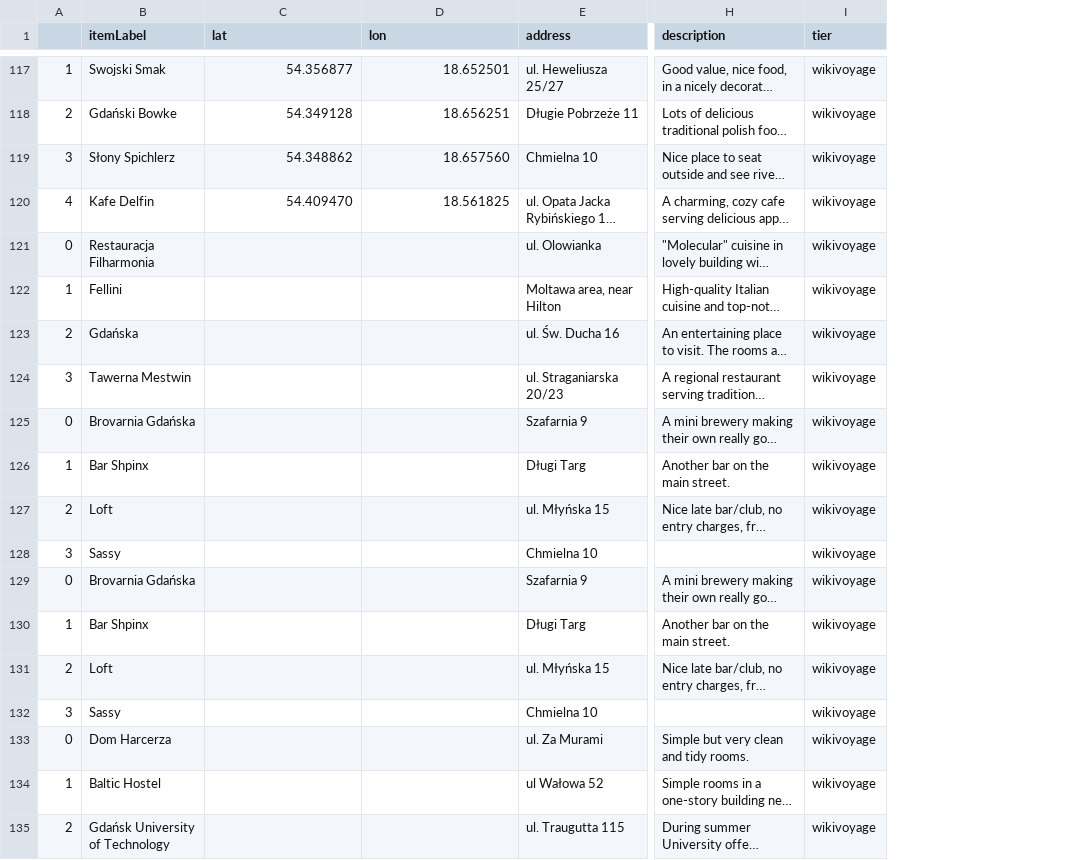
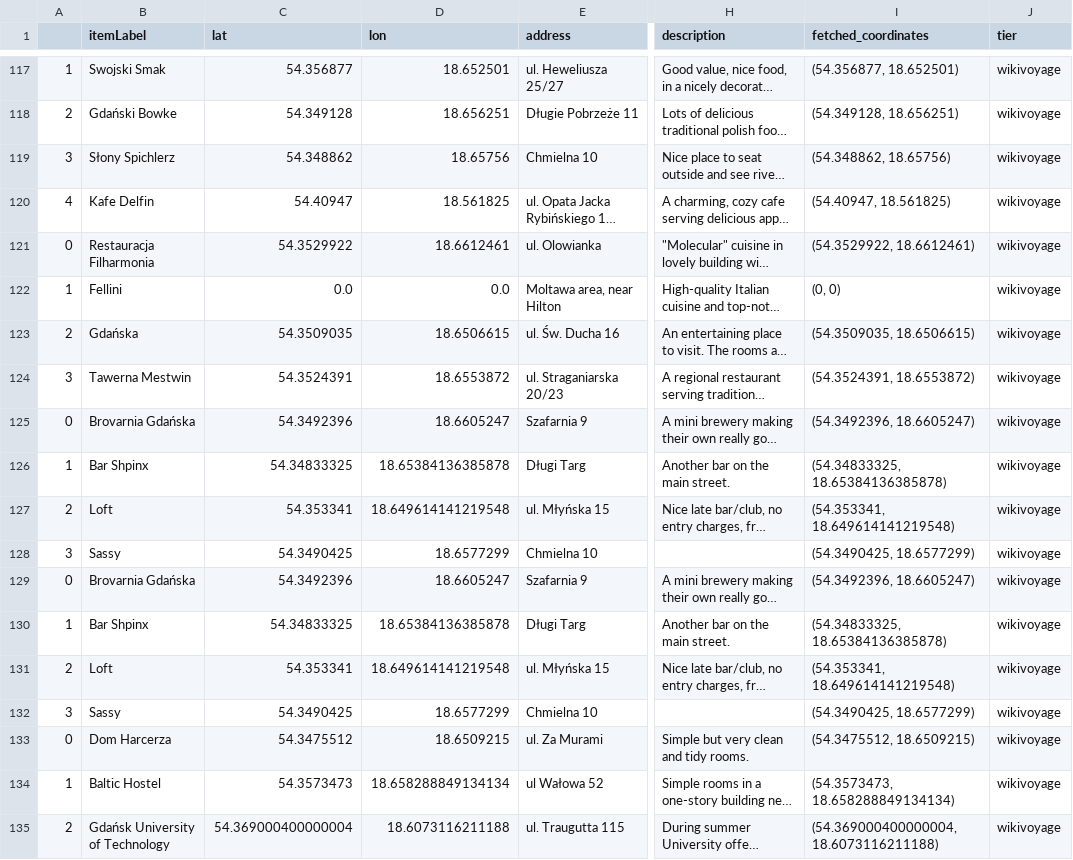
Before and after one commit to geldbogen/Wikipedia_Map_Maker, a CSV file: data/Gdańsk/Gdańsk_wikivoyage.csv, drawn as a sheet; only a part is shown, gaps mark what is left out; long unchanged cells end in …; the diff covers the shown part only; the diff names each change by its address in the sheet, - before the commit and + after, or states it on an @@ line.

```diff
--- a/data/Gdańsk/Gdańsk_wikivoyage.csv
+++ b/data/Gdańsk/Gdańsk_wikivoyage.csv
+column I (fetched_coordinates), rows 117-135: (54.356877, 18.652501) | (54.349128, 18.656251) | (54.348862, 18.65756) | (54.40947, 18.561825) | (54.3529922, 18.6612461) | (0, 0) | (54.3509035, 18.6506615) | (54.3524391, 18.6553872) | (54.3492396, 18.6605247) | (54.34833325, 18.65384136385878) | (54.353341, 18.649614141219548) | (54.3490425, 18.6577299) | (54.3492396, 18.6605247) | (54.34833325, 18.65384136385878) | (54.353341, 18.649614141219548) | (54.3490425, 18.6577299) | (54.3475512, 18.6509215) | (54.3573473, 18.658288849134134) | (54.369000400000004, 18.6073116211188)
-D119 (lon): 18.657560
+D119 (lon): 18.65756
-C120 (lat): 54.409470
+C120 (lat): 54.40947
-C121 (lat): (empty)
+C121 (lat): 54.3529922
-D121 (lon): (empty)
+D121 (lon): 18.6612461
-C122 (lat): (empty)
+C122 (lat): 0.0
-D122 (lon): (empty)
+D122 (lon): 0.0
-C123 (lat): (empty)
+C123 (lat): 54.3509035
-D123 (lon): (empty)
+D123 (lon): 18.6506615
-C124 (lat): (empty)
+C124 (lat): 54.3524391
-D124 (lon): (empty)
+D124 (lon): 18.6553872
-C125 (lat): (empty)
+C125 (lat): 54.3492396
-D125 (lon): (empty)
+D125 (lon): 18.6605247
-C126 (lat): (empty)
+C126 (lat): 54.34833325
-D126 (lon): (empty)
+D126 (lon): 18.65384136385878
-C127 (lat): (empty)
+C127 (lat): 54.353341
-D127 (lon): (empty)
+D127 (lon): 18.649614141219548
-C128 (lat): (empty)
+C128 (lat): 54.3490425
-D128 (lon): (empty)
+D128 (lon): 18.6577299
-C129 (lat): (empty)
+C129 (lat): 54.3492396
-D129 (lon): (empty)
+D129 (lon): 18.6605247
-C130 (lat): (empty)
+C130 (lat): 54.34833325
-D130 (lon): (empty)
+D130 (lon): 18.65384136385878
-C131 (lat): (empty)
+C131 (lat): 54.353341
-D131 (lon): (empty)
+D131 (lon): 18.649614141219548
-C132 (lat): (empty)
+C132 (lat): 54.3490425
-D132 (lon): (empty)
+D132 (lon): 18.6577299
-C133 (lat): (empty)
+C133 (lat): 54.3475512
-D133 (lon): (empty)
+D133 (lon): 18.6509215
-C134 (lat): (empty)
+C134 (lat): 54.3573473
-D134 (lon): (empty)
+D134 (lon): 18.658288849134134
-C135 (lat): (empty)
+C135 (lat): 54.369000400000004
-D135 (lon): (empty)
+D135 (lon): 18.6073116211188
```
Also changed, not shown: 112 edited cells elsewhere in this file, data/54-37291594803361_18-649425331648146.csv, data/Gdańsk/Gdańsk_places.csv, 7 other files.
